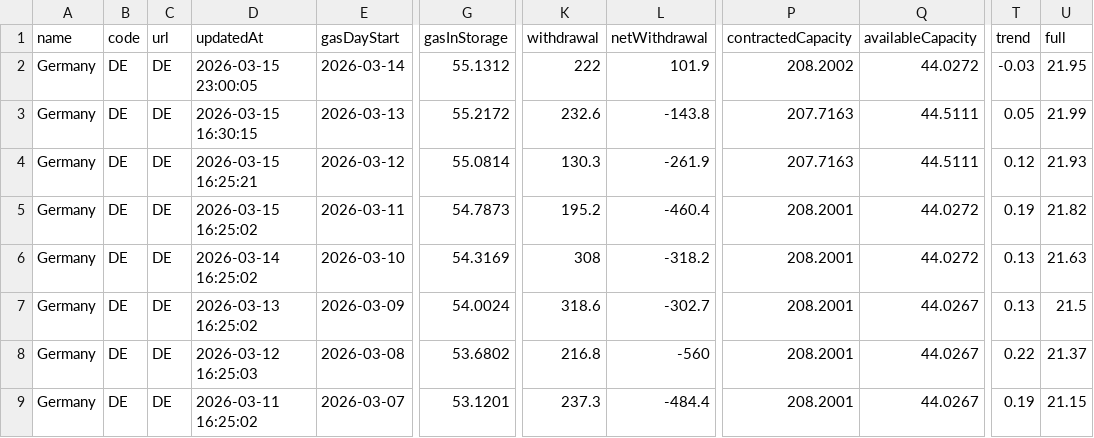
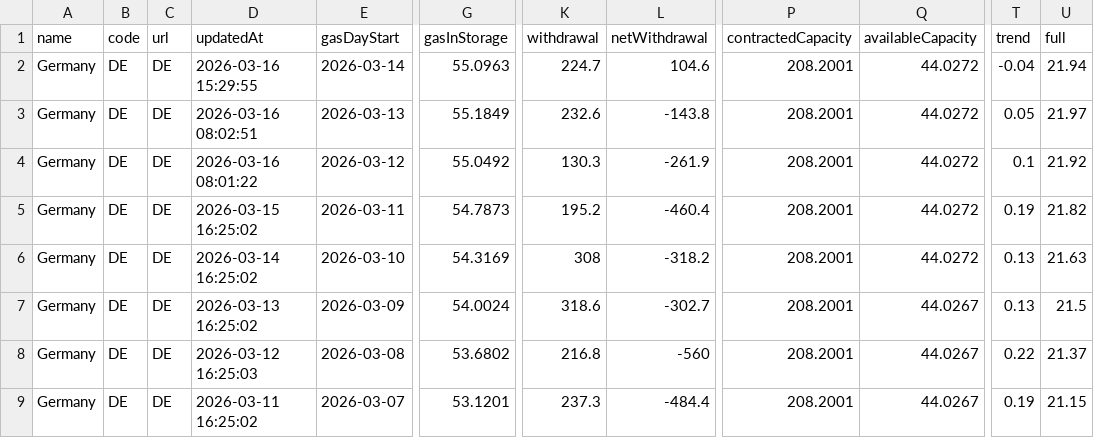
Before and after one commit to milahu/gasspeicher-deutschland, a CSV file: daten2.csv, drawn as a sheet; only a part is shown, gaps mark what is left out; the diff names each change by its address in the sheet, - before the commit and + after, or states it on an @@ line.

Commit message:
update 2026-03-14

```diff
--- a/daten2.csv
+++ b/daten2.csv
-D2 (updatedAt): 2026-03-15 23:00:05
+D2 (updatedAt): 2026-03-16 15:29:55
-G2 (gasInStorage): 55.1312
+G2 (gasInStorage): 55.0963
-K2 (withdrawal): 222
+K2 (withdrawal): 224.7
-L2 (netWithdrawal): 101.9
+L2 (netWithdrawal): 104.6
-P2 (contractedCapacity): 208.2002
+P2 (contractedCapacity): 208.2001
-T2 (trend): -0.03
+T2 (trend): -0.04
-U2 (full): 21.95
+U2 (full): 21.94
-D3 (updatedAt): 2026-03-15 16:30:15
+D3 (updatedAt): 2026-03-16 08:02:51
-G3 (gasInStorage): 55.2172
+G3 (gasInStorage): 55.1849
-P3:P4 (contractedCapacity): 207.7163
+P3:P4 (contractedCapacity): 208.2001
-Q3:Q4 (availableCapacity): 44.5111
+Q3:Q4 (availableCapacity): 44.0272
-U3 (full): 21.99
+U3 (full): 21.97
-D4 (updatedAt): 2026-03-15 16:25:21
+D4 (updatedAt): 2026-03-16 08:01:22
-G4 (gasInStorage): 55.0814
+G4 (gasInStorage): 55.0492
-T4 (trend): 0.12
+T4 (trend): 0.1
-U4 (full): 21.93
+U4 (full): 21.92
```
